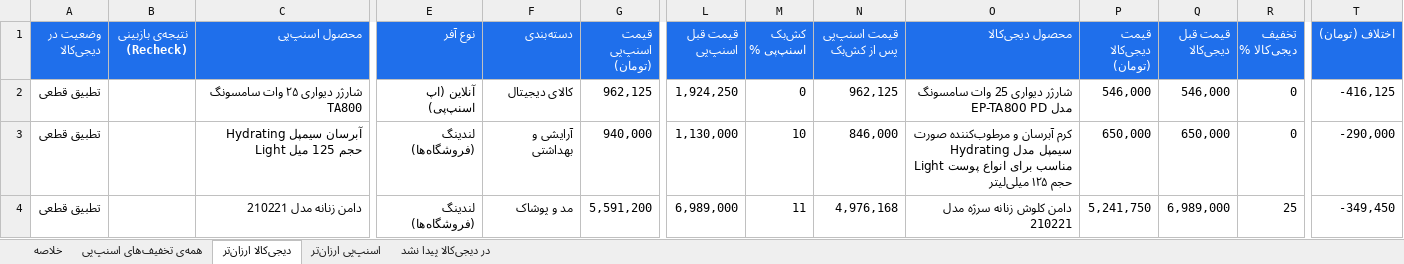
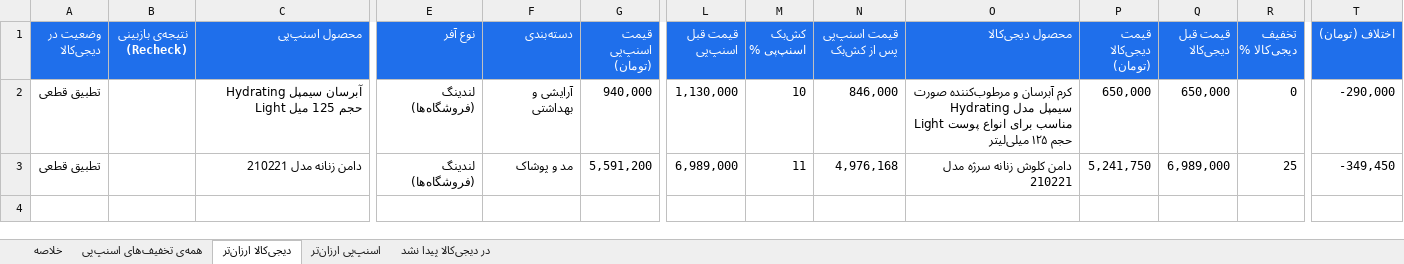
Before and after one commit to Ehsan-Moeininejad/snapppay-vs-digikala, an Excel workbook: data/report.xlsx, sheet دیجی‌کالا ارزان‌تر, drawn as a sheet; only a part is shown, gaps mark what is left out; values as stored, in another font and other column widths than the file's, no borders; rows hold the shown columns only; the diff names each change by its address in the sheet, - before the commit and + after, or states it on an @@ line.

```diff
--- a/data/report.xlsx (sheet دیجی‌کالا ارزان‌تر)
+++ b/data/report.xlsx (sheet دیجی‌کالا ارزان‌تر)
-row 2: تطبیق قطعی |  | شارژر دیواری ۲۵ وات سامسونگ TA800 | آنلاین (اپ اسنپ‌پی) | کالای دیجیتال | 962,125 | 1,924,250 | 0 | 962,125 | شارژر دیواری 25 وات سامسونگ مدل EP-TA800 PD | 546,000 | 546,000 | 0 | -416,125
```
Also changed, not shown: sheet همه‌ی تخفیف‌های اسنپ‌پی, sheet در دیجی‌کالا پیدا نشد, sheet اسنپ‌پی ارزان‌تر, sheet خلاصه, 5 other files.
